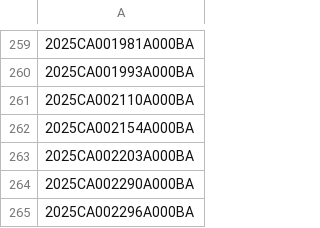
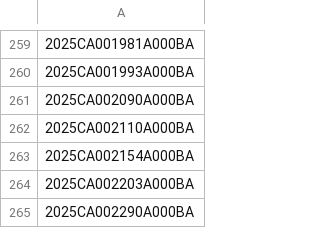
Before and after one commit to figlesias7/realforeclose-polk, a CSV file: data/all_seen.csv, drawn as a sheet; only a part is shown, gaps mark what is left out; the shorter side is filled out with more unchanged rows; the diff names each change by its address in the sheet, - before the commit and + after, or states it on an @@ line.

```diff
--- a/data/all_seen.csv
+++ b/data/all_seen.csv
+row 261: 2025CA002090A000BA
```
Also changed, not shown: 4 other files.
